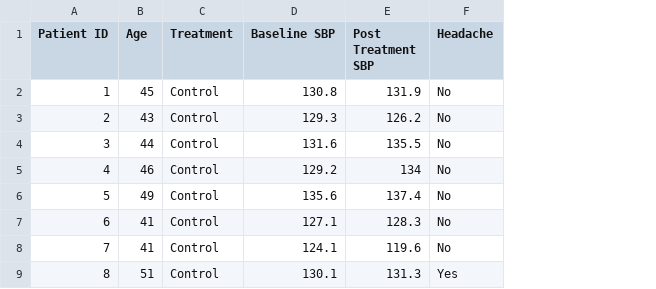
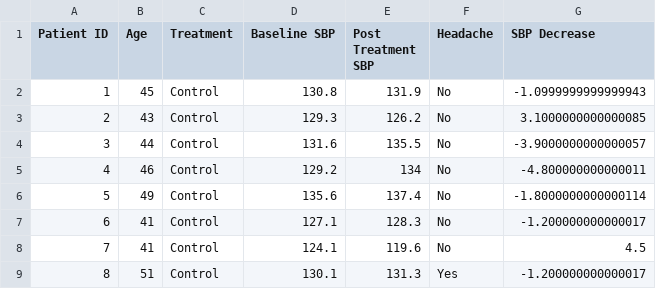
Before and after one commit to knrumsey/NW_R_Course, a CSV file: data/making_up_a_file_name.csv, drawn as a sheet; only a part is shown; the diff names each change by its address in the sheet, - before the commit and + after, or states it on an @@ line.

```diff
--- a/data/making_up_a_file_name.csv
+++ b/data/making_up_a_file_name.csv
+column G (SBP Decrease), rows 2-9: -1.0999999999999943 | 3.1000000000000085 | -3.9000000000000057 | -4.800000000000011 | -1.8000000000000114 | -1.200000000000017 | 4.5 | -1.200000000000017
```
Also changed, not shown: 18 other files.
